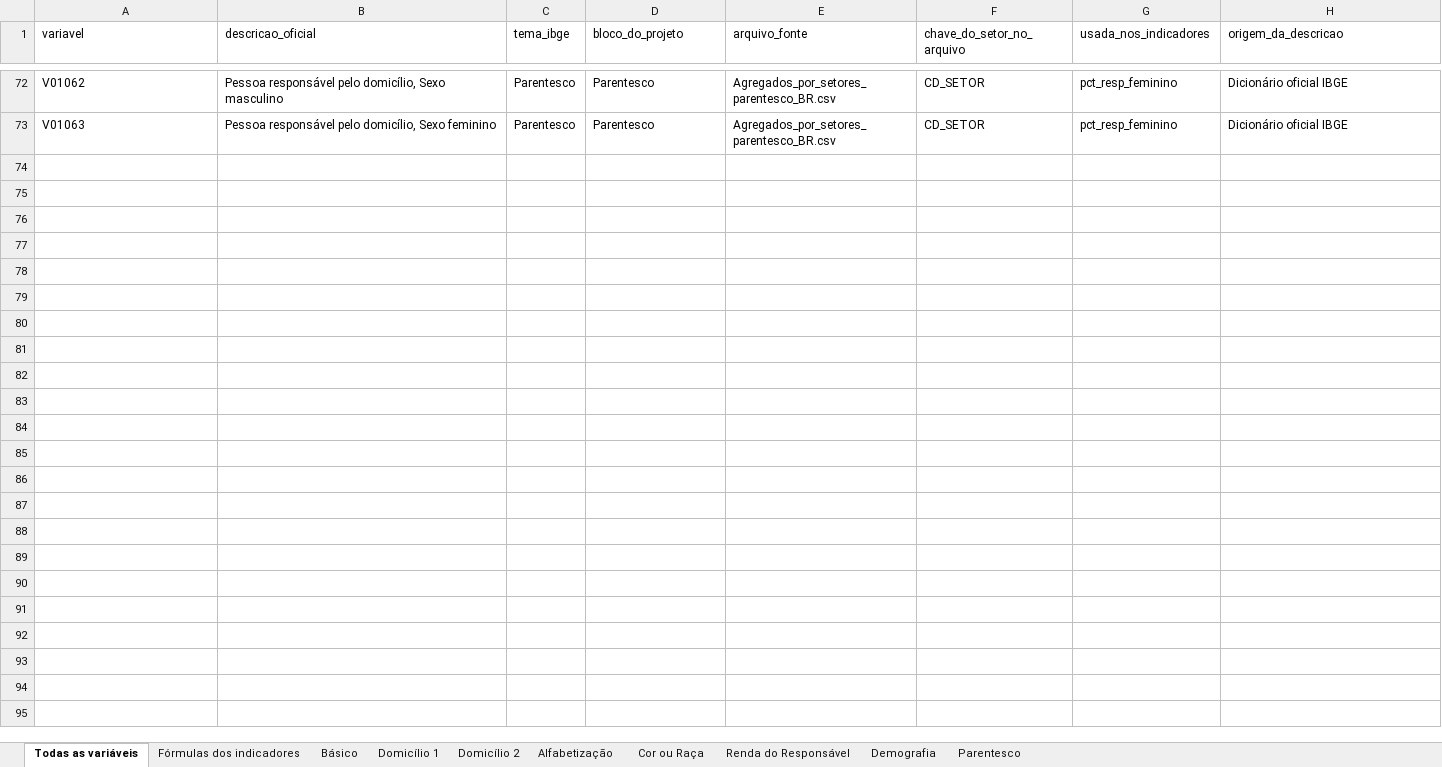
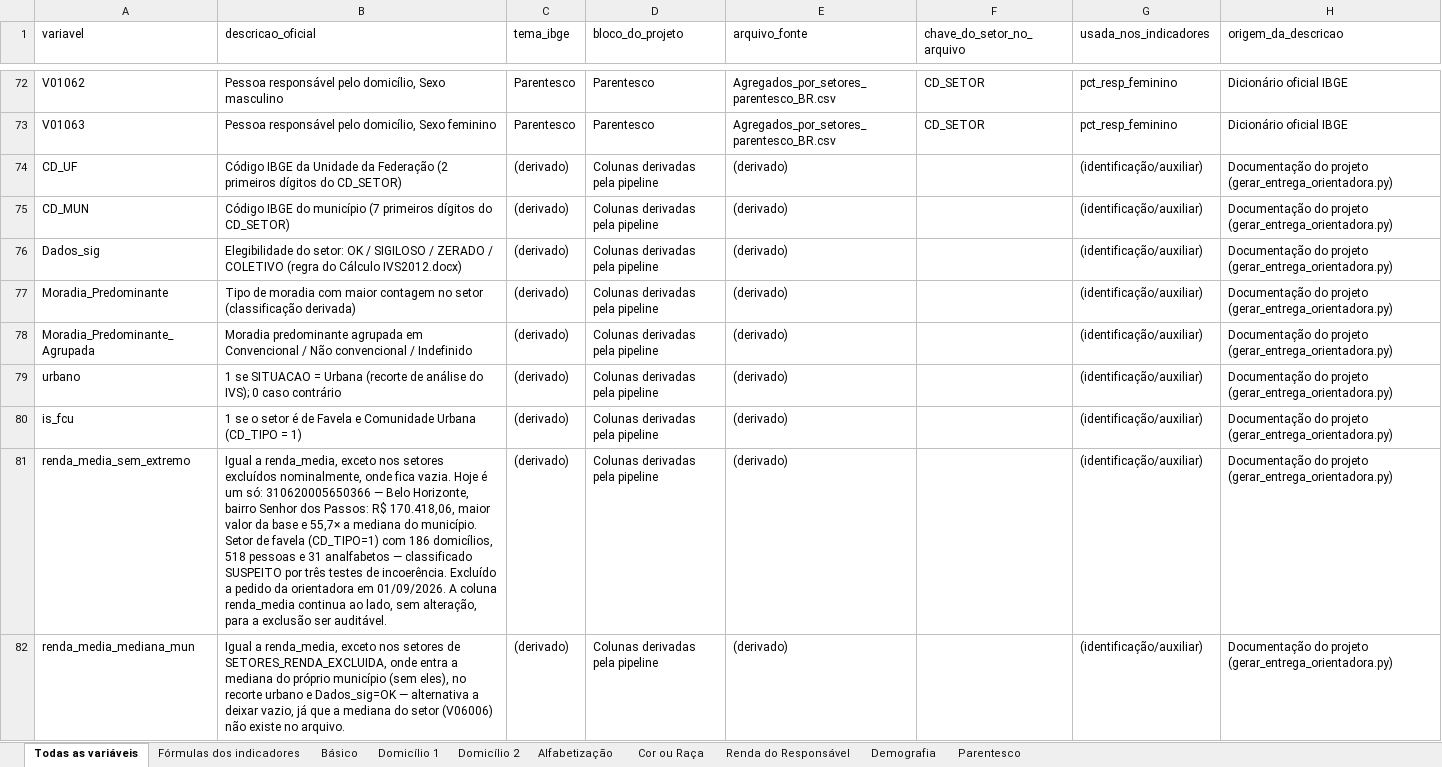
Before and after one commit to pedrinndias/Projeto_IVS_Censo, an Excel workbook: banco_de_dados/entrega_orientadora/Dicionario_Variaveis_Projeto.xlsx, sheet Todas as variáveis, drawn as a sheet; only a part is shown, gaps mark what is left out; values as stored, in another font and other column widths than the file's, no borders; the diff names each change by its address in the sheet, - before the commit and + after, or states it on an @@ line.

Commit message:
feat(indicadores): quadro de indicadores da entrega e dicionário sem lacuna
Demanda 2 da orientadora: um quadro que explique cada indicador calculado
pela pipeline. scripts/gerar_quadro_indicadores.py (novo) monta
banco_de_dados/entrega_orientadora/Quadro_Indicadores.{csv,xlsx,md} direto de
TODOS_INDICADORES e do dicionário oficial do IBGE — nenhuma célula digitada.
26 linhas (7 do IVS-7, 19 complementares), com numerador e denominador
descritos código a código, complemento, arquivo-fonte do Censo e observação
de sigilo/escala quando aplicável.

Isso fecha o achado IND-3 da revisão geral: o Dicionario_Variaveis_Projeto.csv
documentava só as 70 variáveis brutas do Censo, sem os indicadores calculados
nem as 8 colunas derivadas pela pipeline (urbano, is_fcu,
renda_media_sem_extremo...). Os indicadores agora têm o quadro próprio acima;
scripts/gerar_tabela_variaveis.py passa a concatenar as colunas derivadas
também, reaproveitando as descrições que já existiam em DESC_DERIVADAS
(gerar_entrega_orientadora.py) em vez de duplicá-las — 72 linhas viram 81.

Cobertura em tests/test_pipeline_fase3.py::test_quadro_de_indicadores_cobre_todos_os_indicadores
(commit anterior): todo indicador de TODOS_INDICADORES está no quadro, e todo
código V citado nele existe no dicionário oficial do IBGE.

Fecha a Fase 1 (demandas 1 e 2) do prompt de demandas de set/2026; estado em
docs/prompts/estado_demandas_2026-09.md.

```diff
--- a/banco_de_dados/entrega_orientadora/Dicionario_Variaveis_Projeto.xlsx (sheet Todas as variáveis)
+++ b/banco_de_dados/entrega_orientadora/Dicionario_Variaveis_Projeto.xlsx (sheet Todas as variáveis)
+row 74: CD_UF | Código IBGE da Unidade da Federação (2 primeiros dígitos do CD_SETOR) | (derivado) | Colunas derivadas pela pipeline | (derivado) |  | (identificação/auxiliar) | Documentação do projeto (gerar_entrega_orientadora.py)
+row 75: CD_MUN | Código IBGE do município (7 primeiros dígitos do CD_SETOR) | (derivado) | Colunas derivadas pela pipeline | (derivado) |  | (identificação/auxiliar) | Documentação do projeto (gerar_entrega_orientadora.py)
+row 76: Dados_sig | Elegibilidade do setor: OK / SIGILOSO / ZERADO / COLETIVO (regra do Cálculo IVS2012.docx) | (derivado) | Colunas derivadas pela pipeline | (derivado) |  | (identificação/auxiliar) | Documentação do projeto (gerar_entrega_orientadora.py)
+row 77: Moradia_Predominante | Tipo de moradia com maior contagem no setor (classificação derivada) | (derivado) | Colunas derivadas pela pipeline | (derivado) |  | (identificação/auxiliar) | Documentação do projeto (gerar_entrega_orientadora.py)
+row 78: Moradia_Predominante_Agrupada | Moradia predominante agrupada em Convencional / Não convencional / Indefinido | (derivado) | Colunas derivadas pela pipeline | (derivado) |  | (identificação/auxiliar) | Documentação do projeto (gerar_entrega_orientadora.py)
+row 79: urbano | 1 se SITUACAO = Urbana (recorte de análise do IVS); 0 caso contrário | (derivado) | Colunas derivadas pela pipeline | (derivado) |  | (identificação/auxiliar) | Documentação do projeto (gerar_entrega_orientadora.py)
+row 80: is_fcu | 1 se o setor é de Favela e Comunidade Urbana (CD_TIPO = 1) | (derivado) | Colunas derivadas pela pipeline | (derivado) |  | (identificação/auxiliar) | Documentação do projeto (gerar_entrega_orientadora.py)
+row 81: renda_media_sem_extremo | Igual a renda_media, exceto nos setores excluídos nominalmente, onde fica vazia. Hoje é um só: 310620005650366 — Belo Horizonte, bairro Senhor dos Passos: R$ 170.418,06, maior valor da base e 55,7× a mediana do município. Setor de favela (CD_TIPO=1) com 186 domicílios, 518 pessoas e 31 analfabetos — classificado SUSPEITO por três testes de incoerência. Excluído a pedido da orientadora em 01/09/2026. A coluna renda_media continua ao lado, sem alteração, para a exclusão ser auditável. | (derivado) | Colunas derivadas pela pipeline | (derivado) |  | (identificação/auxiliar) | Documentação do projeto (gerar_entrega_orientadora.py)
+row 82: renda_media_mediana_mun | Igual a renda_media, exceto nos setores de SETORES_RENDA_EXCLUIDA, onde entra a mediana do próprio município (sem eles), no recorte urbano e Dados_sig=OK — alternativa a deixar vazio, já que a mediana do setor (V06006) não existe no arquivo. | (derivado) | Colunas derivadas pela pipeline | (derivado) |  | (identificação/auxiliar) | Documentação do projeto (gerar_entrega_orientadora.py)
```
Also changed, not shown: 8 other files.
